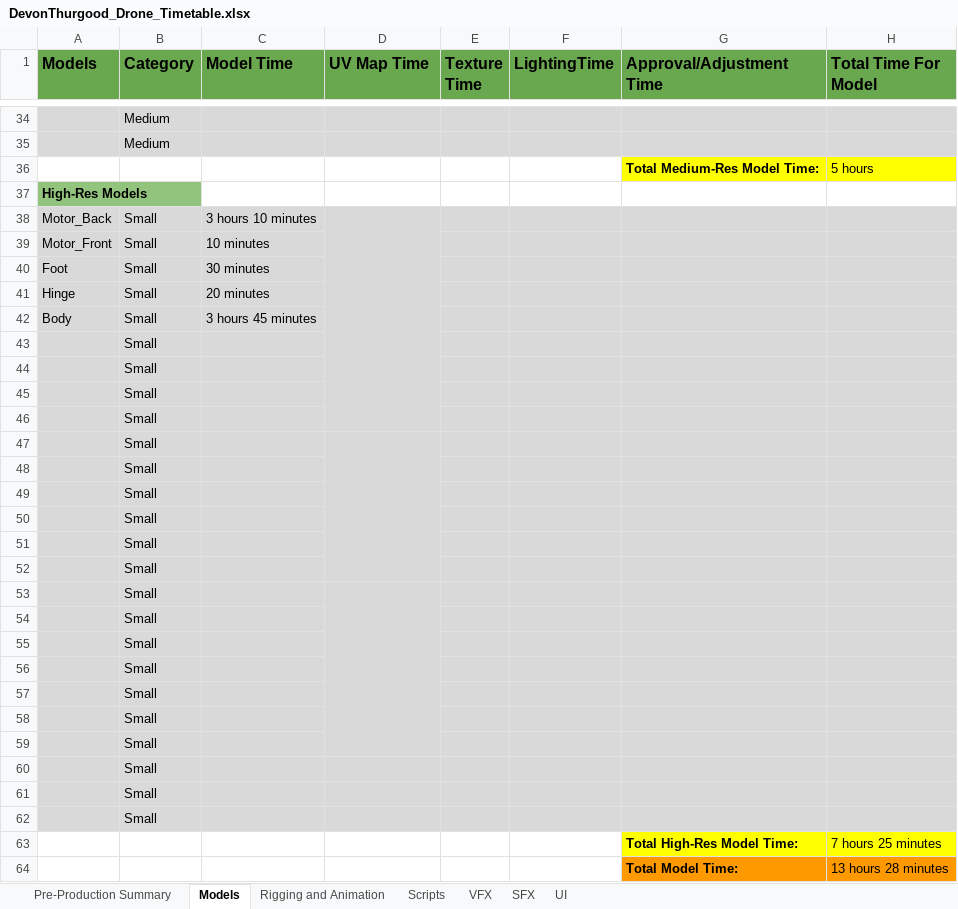
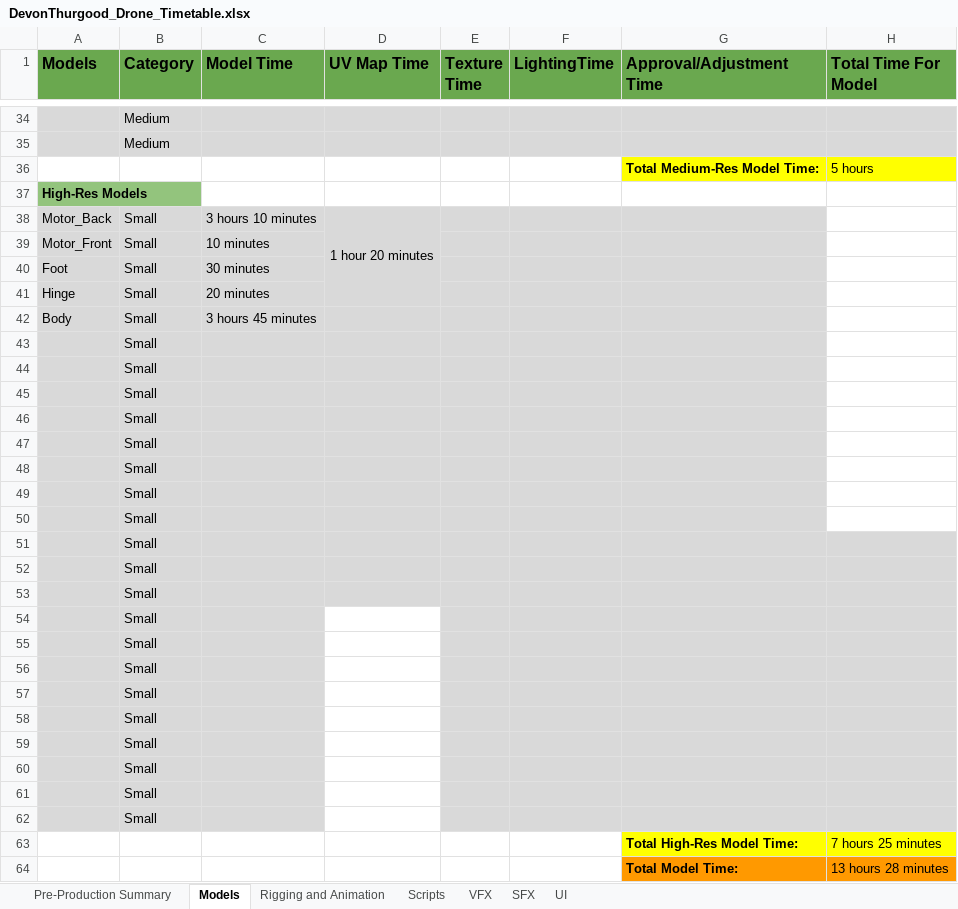
Before and after one commit to smartdevon/DGM-1660-Fall-2020-Devon-Thurgood, an Excel workbook: DevonThurgood_Drone_Timetable.xlsx, sheet Models, drawn as a sheet; only a part is shown, gaps mark what is left out; values as stored, in another font and other column widths than the file's, no borders; the diff names each change by its address in the sheet, - before the commit and + after, or states it on an @@ line.

Commit message:
UV Mapping
UV Mapped Drone Motors and Feet

```diff
--- a/DevonThurgood_Drone_Timetable.xlsx (sheet Models)
+++ b/DevonThurgood_Drone_Timetable.xlsx (sheet Models)
-D38 (UV Map Time): (empty)
+D38 (UV Map Time): 1 hour 20 minutes
-D38:D46 merged
+D38:D41 merged
-H38:H50 fill: #D9D9D9
+H38:H50 fill: none
-D47:D52 merged
-D53:D59 merged
-D54:D62 fill: #D9D9D9
+D54:D62 fill: none
```
Also changed, not shown: 2 other files.
